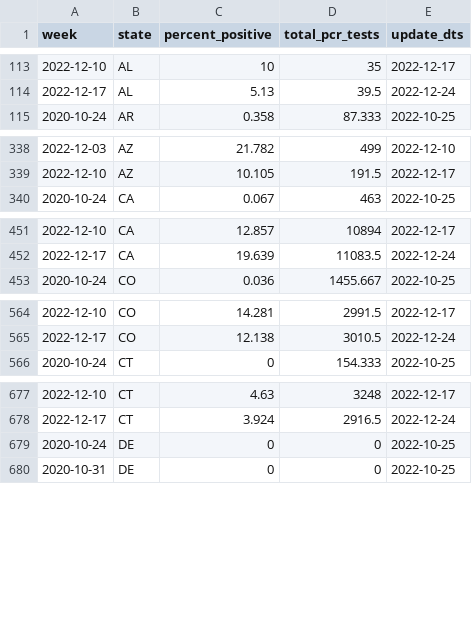
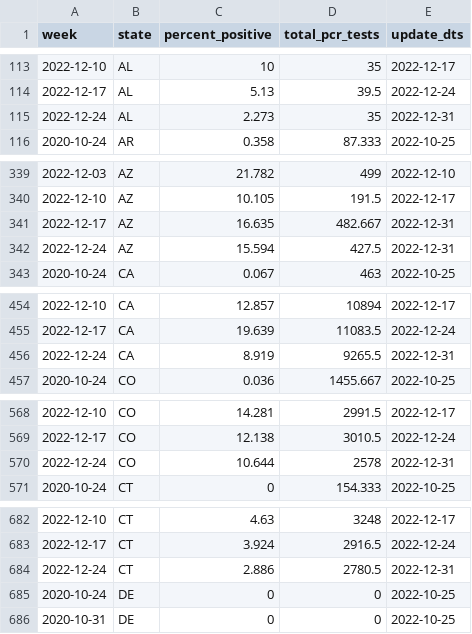
Before and after one commit to wf-id/rsv-tracker, a CSV file: output/rsv_5wk_pcr_latest.csv, drawn as a sheet; only a part is shown, gaps mark what is left out; the diff covers the shown part only; the diff names each change by its address in the sheet, - before the commit and + after, or states it on an @@ line.

```diff
--- a/output/rsv_5wk_pcr_latest.csv
+++ b/output/rsv_5wk_pcr_latest.csv
+row 115: 2022-12-24 | AL | 2.273 | 35 | 2022-12-31
+row 341: 2022-12-17 | AZ | 16.635 | 482.667 | 2022-12-31
+row 342: 2022-12-24 | AZ | 15.594 | 427.5 | 2022-12-31
+row 456: 2022-12-24 | CA | 8.919 | 9265.5 | 2022-12-31
+row 570: 2022-12-24 | CO | 10.644 | 2578 | 2022-12-31
+row 684: 2022-12-24 | CT | 2.886 | 2780.5 | 2022-12-31
```
Also changed, not shown: 28 added rows elsewhere in this file, output/rsv_all_combined_latest.csv, 3 other files.
